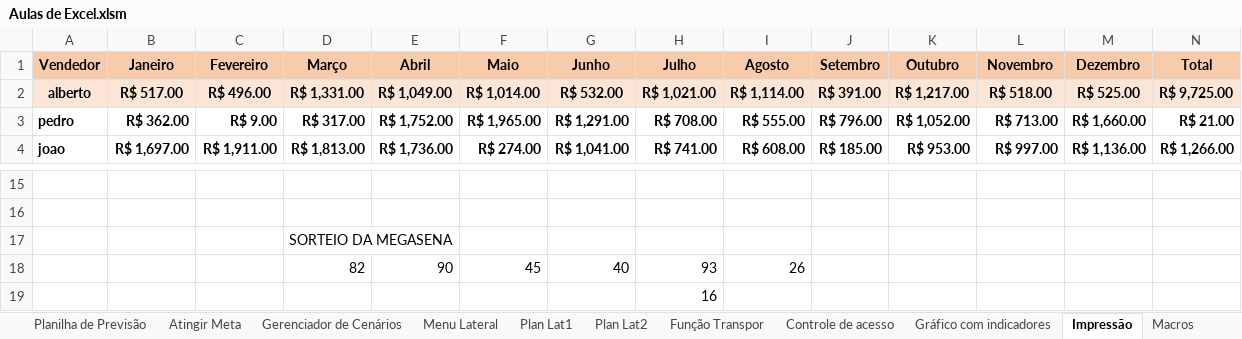
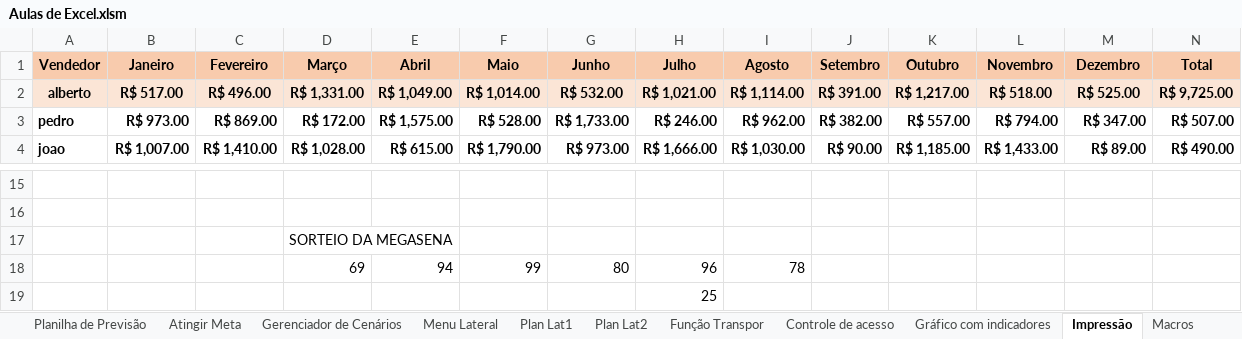
Before and after one commit to Leal2021/Livros, an Excel workbook: Aulas de Excel.xlsm, sheet Impressão, drawn as a sheet; only a part is shown, gaps mark what is left out; values as stored, in another font and other column widths than the file's, no borders; charts and pictures not drawn; removed rows and columns are numbered as before the commit, all else as after; the diff covers the shown part only; the diff names each change by its address in the sheet, - before the commit and + after, or states it on an @@ line.

```diff
--- a/Aulas de Excel.xlsm (sheet Impressão)
+++ b/Aulas de Excel.xlsm (sheet Impressão)
-B3 (Janeiro): R$ 362.00
+B3 (Janeiro): R$ 973.00
-C3 (Fevereiro): R$ 9.00
+C3 (Fevereiro): R$ 869.00
-D3 (Março): R$ 317.00
+D3 (Março): R$ 172.00
-E3 (Abril): R$ 1,752.00
+E3 (Abril): R$ 1,575.00
-F3 (Maio): R$ 1,965.00
+F3 (Maio): R$ 528.00
-G3 (Junho): R$ 1,291.00
+G3 (Junho): R$ 1,733.00
-H3 (Julho): R$ 708.00
+H3 (Julho): R$ 246.00
-I3 (Agosto): R$ 555.00
+I3 (Agosto): R$ 962.00
-J3 (Setembro): R$ 796.00
+J3 (Setembro): R$ 382.00
-K3 (Outubro): R$ 1,052.00
+K3 (Outubro): R$ 557.00
-L3 (Novembro): R$ 713.00
+L3 (Novembro): R$ 794.00
-M3 (Dezembro): R$ 1,660.00
+M3 (Dezembro): R$ 347.00
-N3 (Total): R$ 21.00
+N3 (Total): R$ 507.00
-B4 (Janeiro): R$ 1,697.00
+B4 (Janeiro): R$ 1,007.00
-C4 (Fevereiro): R$ 1,911.00
+C4 (Fevereiro): R$ 1,410.00
-D4 (Março): R$ 1,813.00
+D4 (Março): R$ 1,028.00
-E4 (Abril): R$ 1,736.00
+E4 (Abril): R$ 615.00
-F4 (Maio): R$ 274.00
+F4 (Maio): R$ 1,790.00
-G4 (Junho): R$ 1,041.00
+G4 (Junho): R$ 973.00
-H4 (Julho): R$ 741.00
+H4 (Julho): R$ 1,666.00
-I4 (Agosto): R$ 608.00
+I4 (Agosto): R$ 1,030.00
-J4 (Setembro): R$ 185.00
+J4 (Setembro): R$ 90.00
-K4 (Outubro): R$ 953.00
+K4 (Outubro): R$ 1,185.00
-L4 (Novembro): R$ 997.00
+L4 (Novembro): R$ 1,433.00
-M4 (Dezembro): R$ 1,136.00
+M4 (Dezembro): R$ 89.00
-N4 (Total): R$ 1,266.00
+N4 (Total): R$ 490.00
-row 18:  |  |  | 82 | 90 | 45 | 40 | 93 | 26
+row 18:  |  |  | 69 | 94 | 99 | 80 | 96 | 78
-H19 (Julho): 16
+H19 (Julho): 25
```
Also changed, not shown: 104 edited cells elsewhere in this sheet, sheet Função Éerro e Érros, sheet Função Escolher, sheet Dashboard, sheet Fluxo, sheet Nota Fiscal, other sheet tabs, hidden cells, 1 other file.
